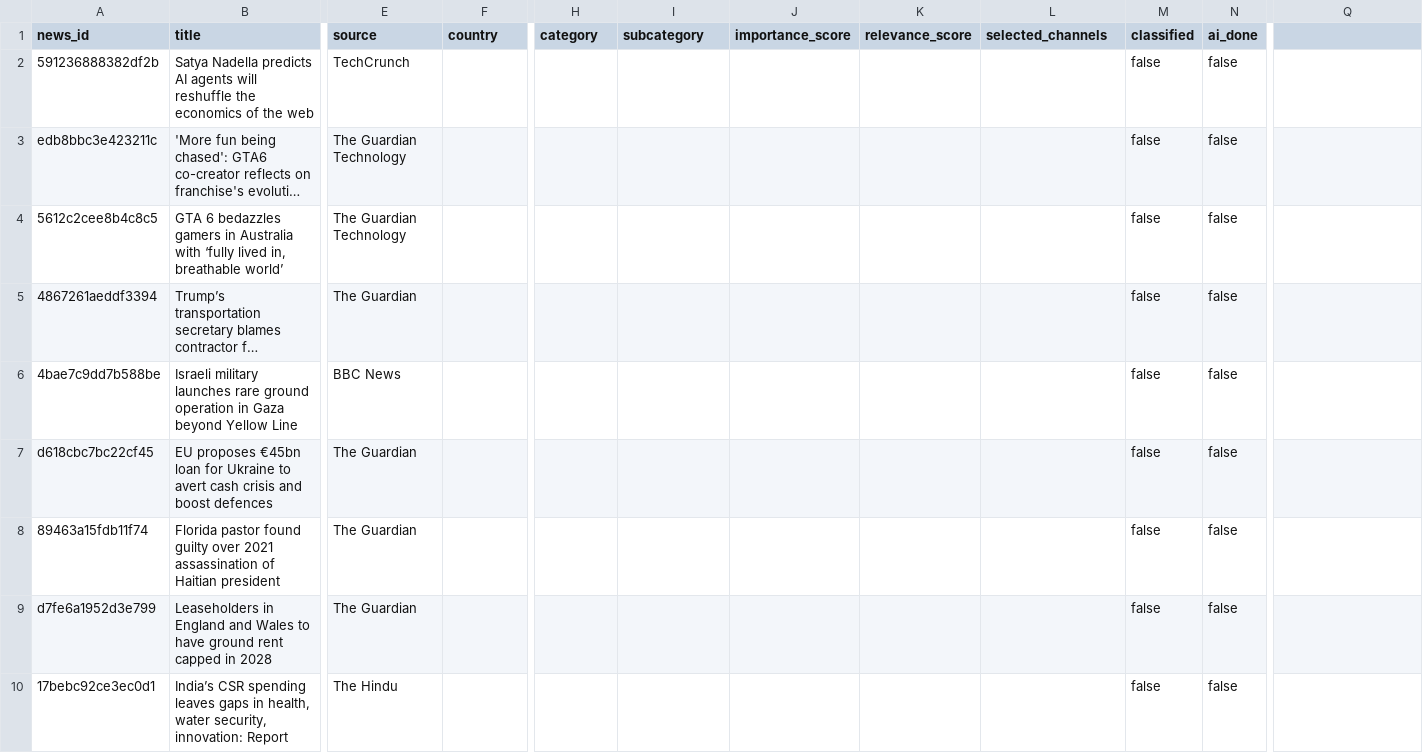
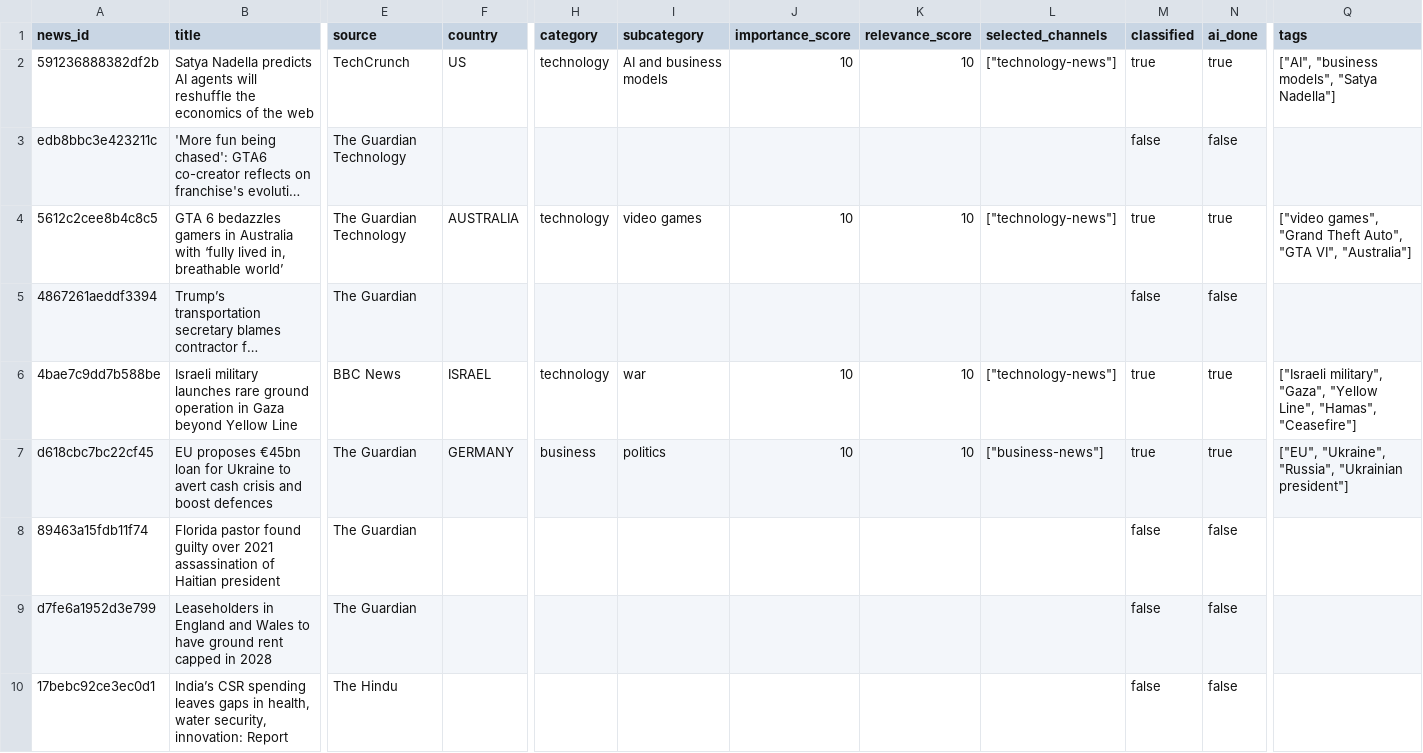
Before and after one commit to ansarisamaddev-byte/AI-News-Publisher, a CSV file: data/news/2026-11-19.csv, drawn as a sheet; only a part is shown, gaps mark what is left out; long unchanged cells end in …; the diff covers the shown part only; the diff names each change by its address in the sheet, - before the commit and + after, or states it on an @@ line.

```diff
--- a/data/news/2026-11-19.csv
+++ b/data/news/2026-11-19.csv
-Q1: (empty)
+Q1: tags
-F2 (country): (empty)
+F2 (country): US
-H2 (category): (empty)
+H2 (category): technology
-I2 (subcategory): (empty)
+I2 (subcategory): AI and business models
-J2 (importance_score): (empty)
+J2 (importance_score): 10
-K2 (relevance_score): (empty)
+K2 (relevance_score): 10
-L2 (selected_channels): (empty)
+L2 (selected_channels): ["technology-news"]
-M2 (classified): false
+M2 (classified): true
-N2 (ai_done): false
+N2 (ai_done): true
-Q2 (tags): (empty)
+Q2 (tags): ["AI", "business models", "Satya Nadella"]
-F4 (country): (empty)
+F4 (country): AUSTRALIA
-H4 (category): (empty)
+H4 (category): technology
-I4 (subcategory): (empty)
+I4 (subcategory): video games
-J4 (importance_score): (empty)
+J4 (importance_score): 10
-K4 (relevance_score): (empty)
+K4 (relevance_score): 10
-L4 (selected_channels): (empty)
+L4 (selected_channels): ["technology-news"]
-M4 (classified): false
+M4 (classified): true
-N4 (ai_done): false
+N4 (ai_done): true
-Q4 (tags): (empty)
+Q4 (tags): ["video games", "Grand Theft Auto", "GTA VI", "Australia"]
-F6 (country): (empty)
+F6 (country): ISRAEL
-H6 (category): (empty)
+H6 (category): technology
-I6 (subcategory): (empty)
+I6 (subcategory): war
-J6:J7 (importance_score): (empty)
+J6:J7 (importance_score): 10
-K6:K7 (relevance_score): (empty)
+K6:K7 (relevance_score): 10
-L6 (selected_channels): (empty)
+L6 (selected_channels): ["technology-news"]
-M6:M7 (classified): false
+M6:M7 (classified): true
-N6:N7 (ai_done): false
+N6:N7 (ai_done): true
-Q6 (tags): (empty)
+Q6 (tags): ["Israeli military", "Gaza", "Yellow Line", "Hamas", "Ceasefire"]
-F7 (country): (empty)
+F7 (country): GERMANY
-H7 (category): (empty)
+H7 (category): business
-I7 (subcategory): (empty)
+I7 (subcategory): politics
-L7 (selected_channels): (empty)
+L7 (selected_channels): ["business-news"]
-Q7 (tags): (empty)
+Q7 (tags): ["EU", "Ukraine", "Russia", "Ukrainian president"]
```
Also changed, not shown: 54 edited cells elsewhere in this file, 10 other files.
